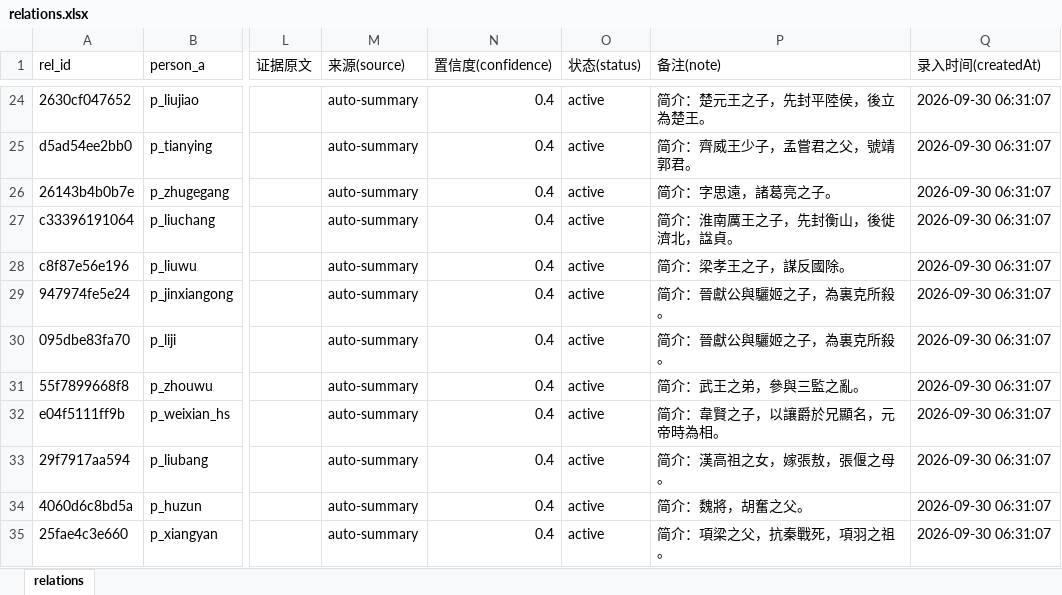
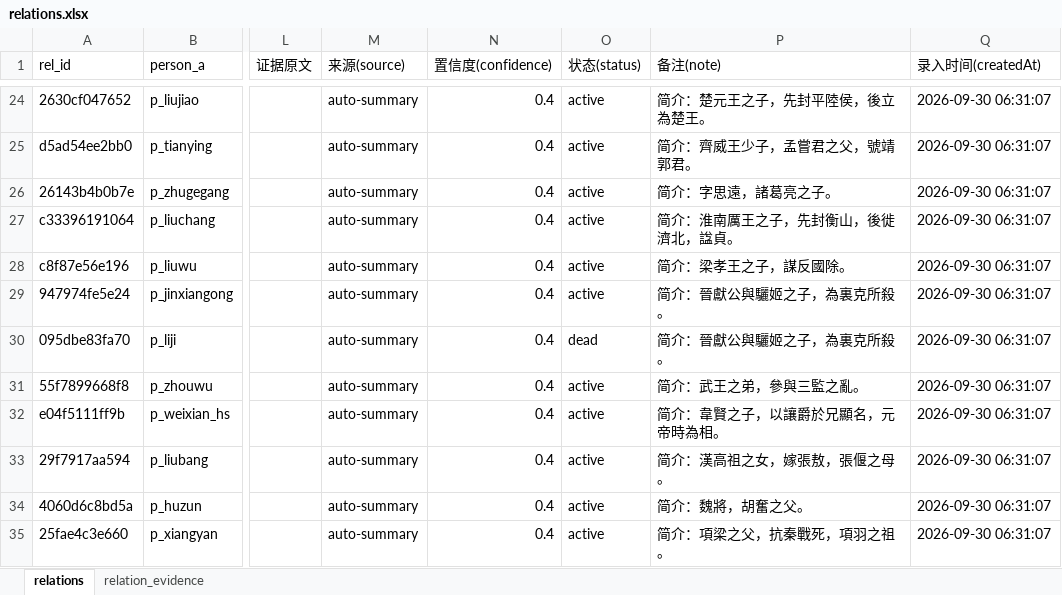
Before and after one commit to shinianshao/indexFore5History, an Excel workbook: workbook/relations.xlsx, sheet relations, drawn as a sheet; only a part is shown, gaps mark what is left out; values as stored, in another font and other column widths than the file's, no borders; the diff covers the shown part only; the diff names each change by its address in the sheet, - before the commit and + after, or states it on an @@ line.

```diff
--- a/workbook/relations.xlsx (sheet relations)
+++ b/workbook/relations.xlsx (sheet relations)
+sheet tab: relation_evidence
-O30 (状态(status)): active
+O30 (状态(status)): dead
```
Also changed, not shown: 4 added rows and 9 edited cells elsewhere in this sheet, workbook/overrides.xlsx, workbook/sentence-edits.xlsx, 16 other files.
